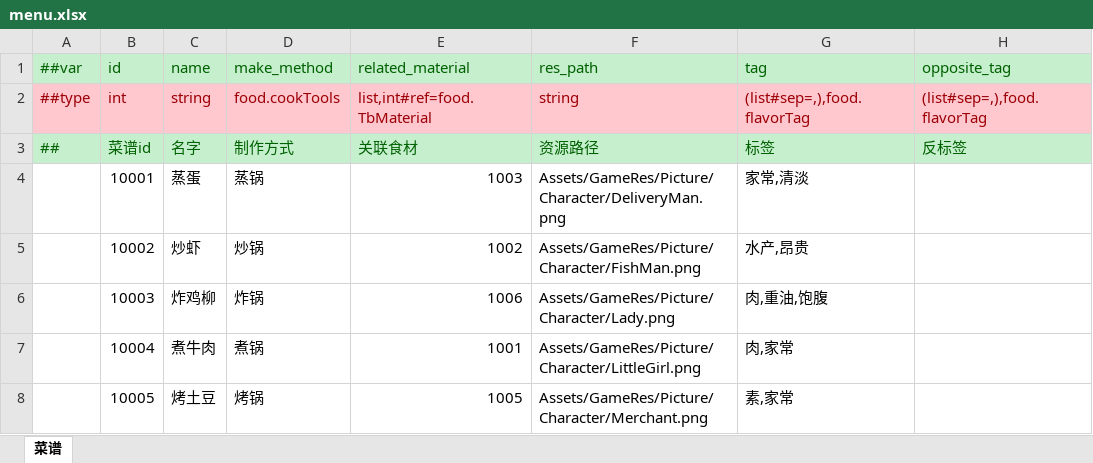
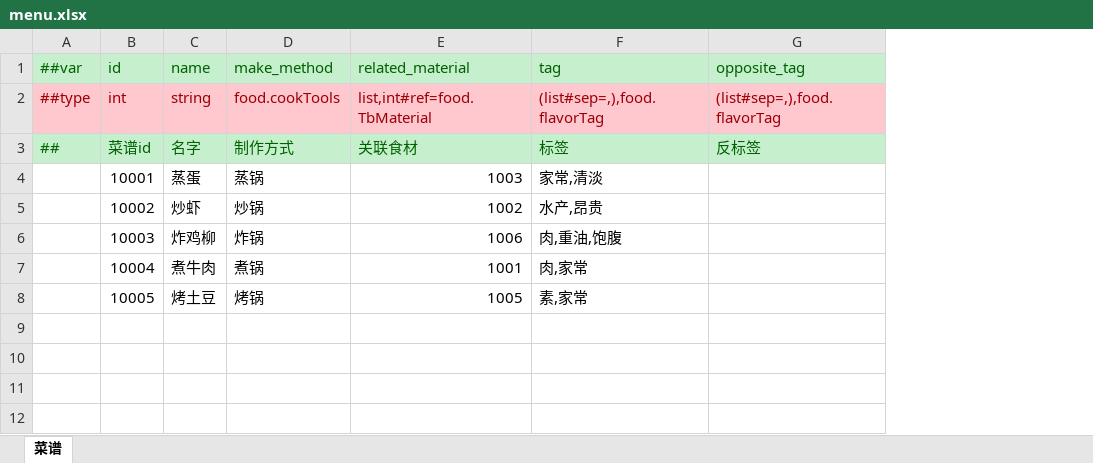
Before and after one commit to zhangyile1991911/ProjectX, an Excel workbook: DataConfig/Datas/menu.xlsx, sheet 菜谱, drawn as a sheet; values as stored, in another font and other column widths than the file's, no borders; the diff names each change by its address in the sheet, - before the commit and + after, or states it on an @@ line.

```diff
--- a/DataConfig/Datas/menu.xlsx (sheet 菜谱)
+++ b/DataConfig/Datas/menu.xlsx (sheet 菜谱)
-column F (res_path), rows 2-8: string | 资源路径 | Assets/GameRes/Picture/Character/DeliveryMan.png | Assets/GameRes/Picture/Character/FishMan.png | Assets/GameRes/Picture/Character/Lady.png | Assets/GameRes/Picture/Character/LittleGirl.png | Assets/GameRes/Picture/Character/Merchant.png
```
Also changed, not shown: 9 other files.
